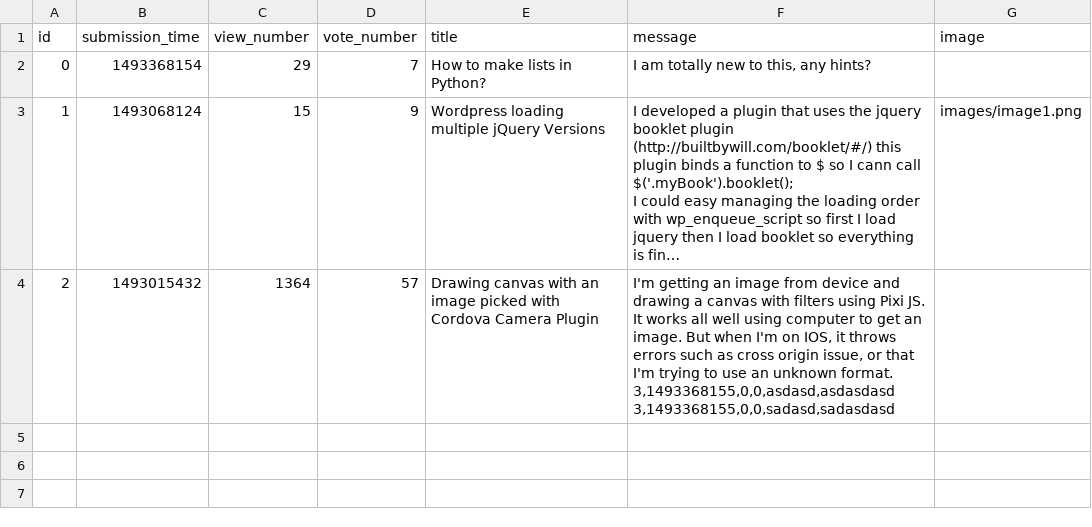
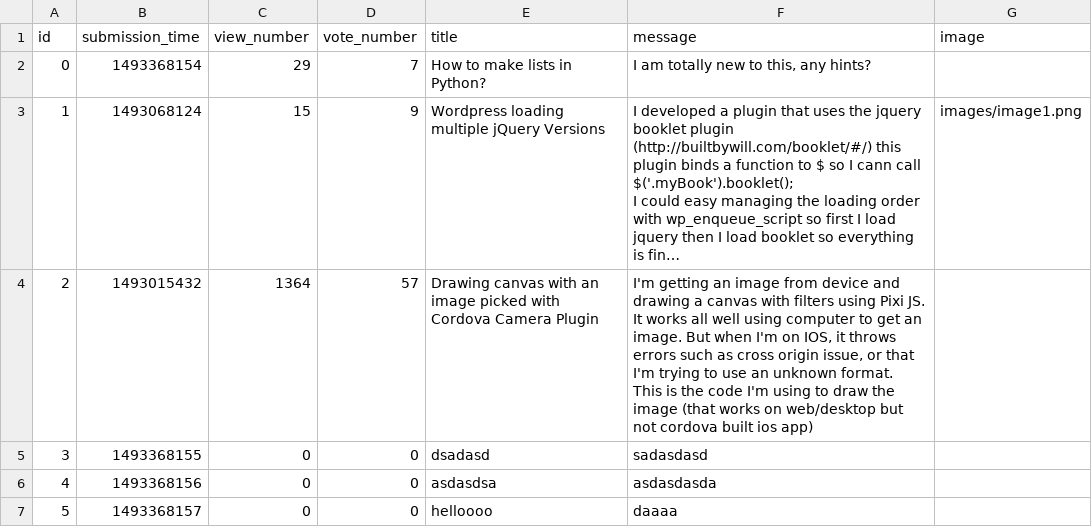
Before and after one commit to FlorinCiocirlan/AskMateNt, a CSV file: sample_data/question.csv, drawn as a sheet; long unchanged cells end in …; ↵ is a line break in a cell; the diff names each change by its address in the sheet, - before the commit and + after, or states it on an @@ line.

Commit message:
show added question

```diff
--- a/sample_data/question.csv
+++ b/sample_data/question.csv
-F4 (message): …unknown format. ↵ 3,1493368155,0,0,asdasd,asdasdasd ↵ 3,1493368155,0,0,sadasd,sadasdasd
+F4 (message): …unknown format. ↵ This is the code I'm using to draw the image (that works on web/desktop but not cordova built ios app)
+row 5: 3 | 1493368155 | 0 | 0 | dsadasd | sadasdasd
+row 6: 4 | 1493368156 | 0 | 0 | asdasdsa | asdasdasda
+row 7: 5 | 1493368157 | 0 | 0 | helloooo | daaaa
```
Also changed, not shown: 3 other files.
